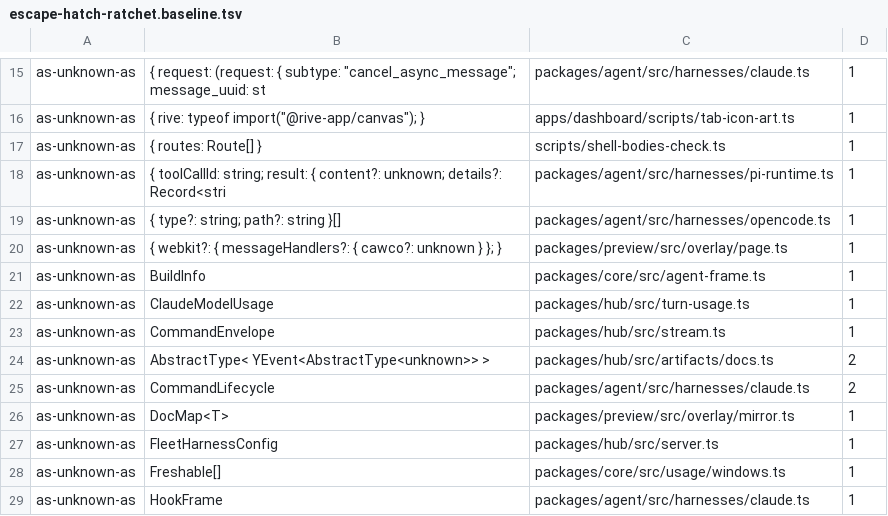
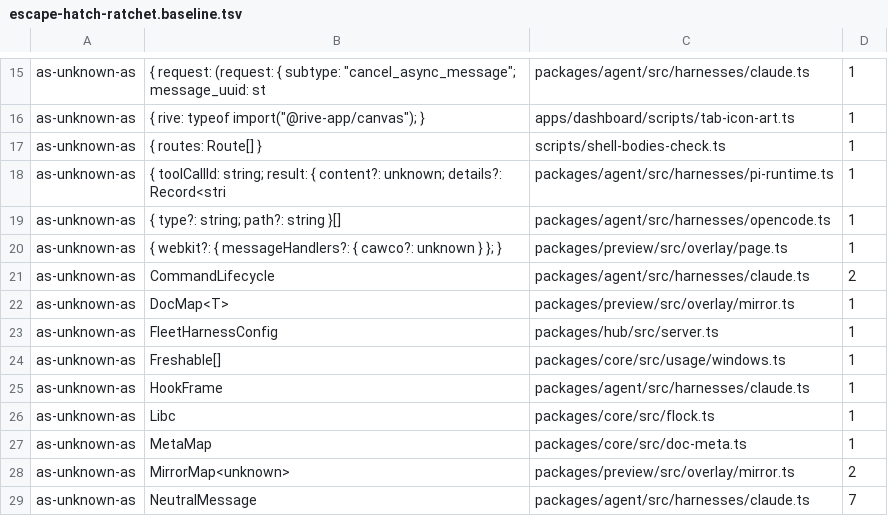
Before and after one commit to Bewinxed/cawco, a TSV file: scripts/escape-hatch-ratchet.baseline.tsv, drawn as a sheet; only a part is shown, gaps mark what is left out; the shorter side is filled out with more unchanged rows.

```diff
--- a/scripts/escape-hatch-ratchet.baseline.tsv
+++ b/scripts/escape-hatch-ratchet.baseline.tsv
@@ -20,6 +20,2 @@ as-unknown-as	{ type?: string; path?: string }[]	packages/agent/src/harnesses/op
 as-unknown-as	{ webkit?: { messageHandlers?: { cawco?: unknown } }; }	packages/preview/src/overlay/page.ts	1
-as-unknown-as	BuildInfo	packages/core/src/agent-frame.ts	1
-as-unknown-as	ClaudeModelUsage	packages/hub/src/turn-usage.ts	1
-as-unknown-as	CommandEnvelope	packages/hub/src/stream.ts	1
-as-unknown-as	AbstractType< YEvent<AbstractType<unknown>> >	packages/hub/src/artifacts/docs.ts	2
 as-unknown-as	CommandLifecycle	packages/agent/src/harnesses/claude.ts	2
```
